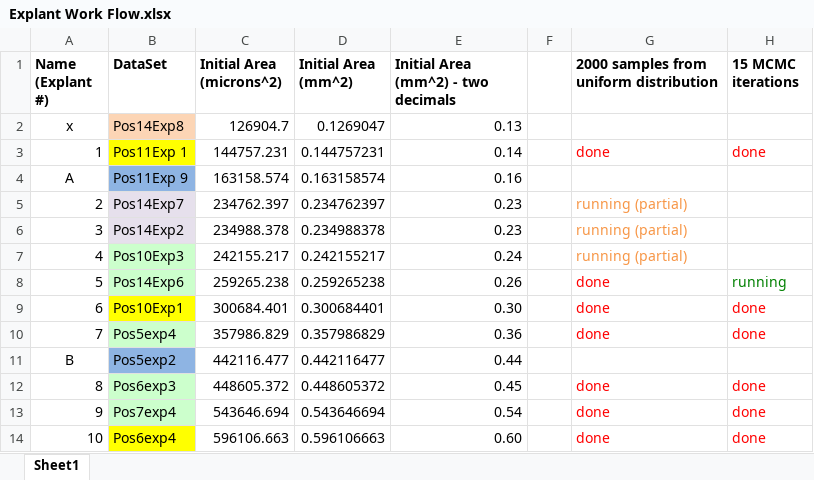
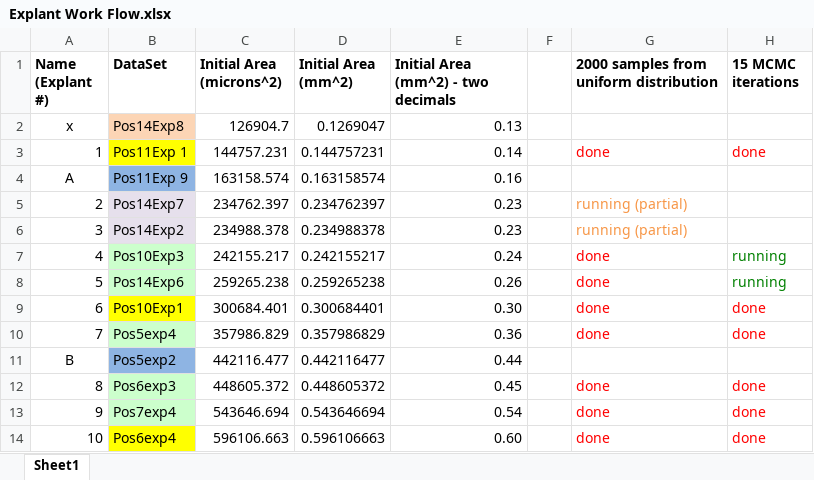
Before and after one commit to tstepien/cell-migration-spatialcoord-onelayer, an Excel workbook: Explant Work Flow.xlsx, sheet Sheet1, drawn as a sheet; only a part is shown; values as stored, in another font and other column widths than the file's, no borders; the diff names each change by its address in the sheet, - before the commit and + after, or states it on an @@ line.

Commit message:
update explants

```diff
--- a/Explant Work Flow.xlsx (sheet Sheet1)
+++ b/Explant Work Flow.xlsx (sheet Sheet1)
-G7: running (partial)
+G7: done
-G7 text colour: #F79646
+G7 text colour: #FF0000
-H7 (15 MCMC iterations): (empty)
+H7 (15 MCMC iterations): running
```
Also changed, not shown: 6 other files.
